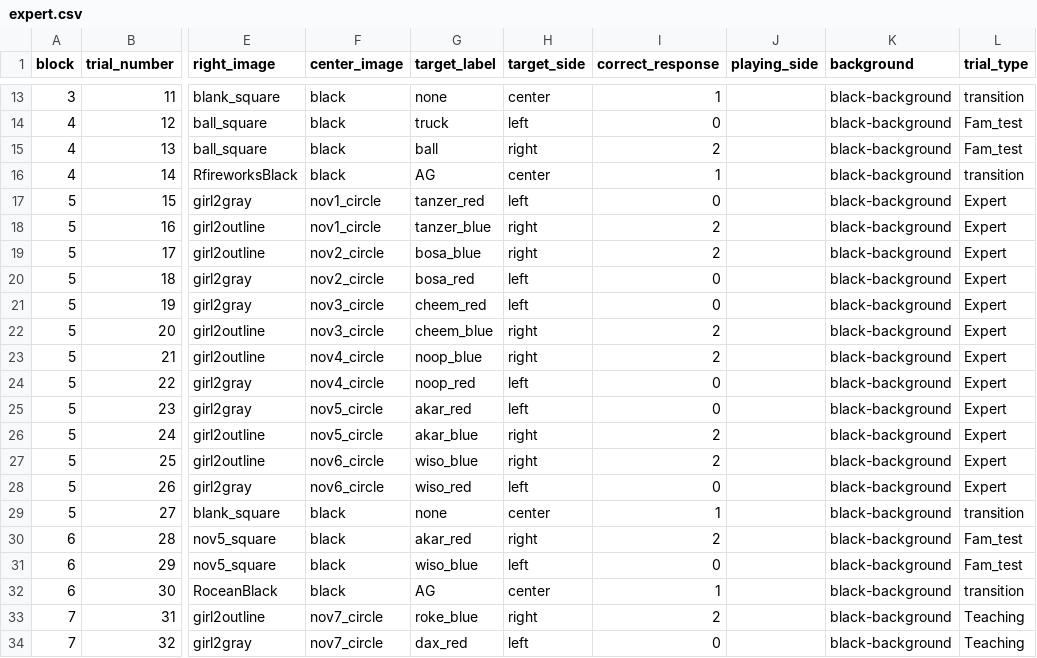
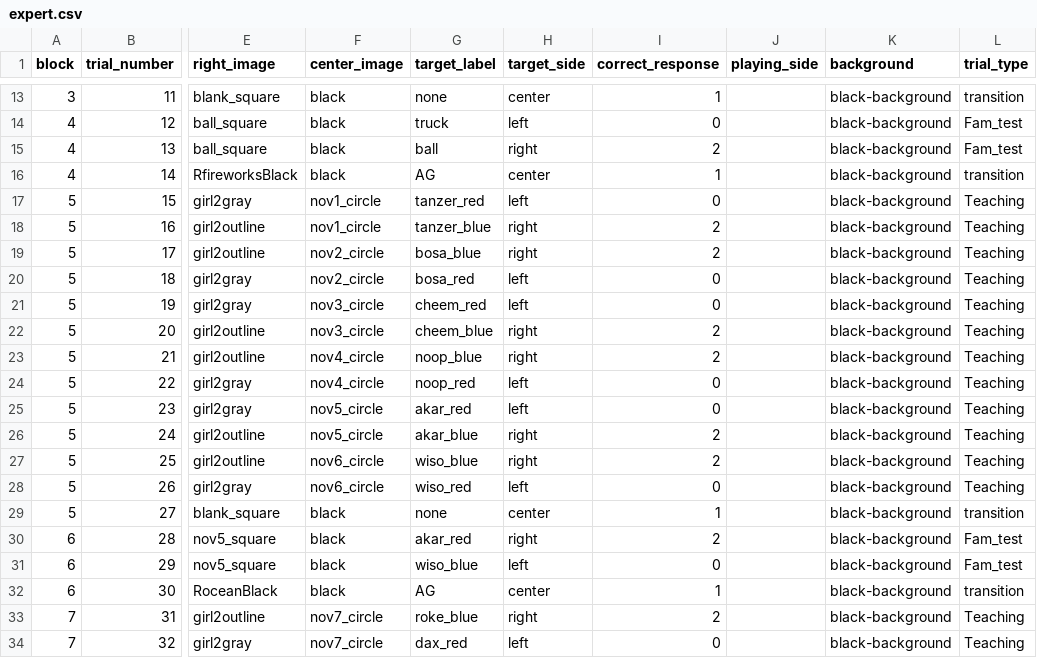
Before and after one commit to aesimon2/aesimon2.github.io, a CSV file: expert/orders/expert.csv, drawn as a sheet; only a part is shown, gaps mark what is left out; the diff names each change by its address in the sheet, - before the commit and + after, or states it on an @@ line.

Commit message:
change trial types

```diff
--- a/expert/orders/expert.csv
+++ b/expert/orders/expert.csv
-L17:L28 (trial_type): Expert
+L17:L28 (trial_type): Teaching
```
Also changed, not shown: expert/orders/experttraining.csv.
